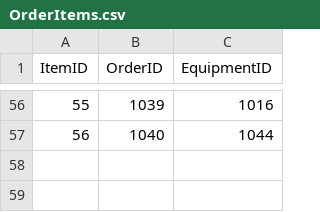
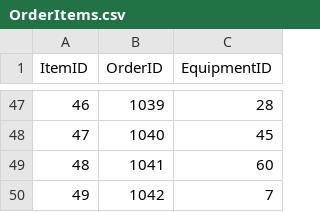
Before and after one commit to mangcleaf/Rental-Home-Robot, a CSV file: database/csv/OrderItems.csv, drawn as a sheet; only a part is shown, gaps mark what is left out; addresses are those after the commit; the diff covers the shown part only; the diff names each change by its address in the sheet, - before the commit and + after, or states it on an @@ line.

```diff
--- a/database/csv/OrderItems.csv
+++ b/database/csv/OrderItems.csv
@@ column A (ItemID) renumbered between rows 5 and 48 @@
-C47 (EquipmentID): 1016
+C47 (EquipmentID): 28
-C48 (EquipmentID): 1044
+C48 (EquipmentID): 45
+row 49: 48 | 1041 | 60
+row 50: 49 | 1042 | 7
```
Also changed, not shown: 1 added row, 10 removed rows and 44 edited cells elsewhere in this file, database/csv/DeliveryPickup.csv, database/csv/DriverlessCar.csv, 11 other files.
